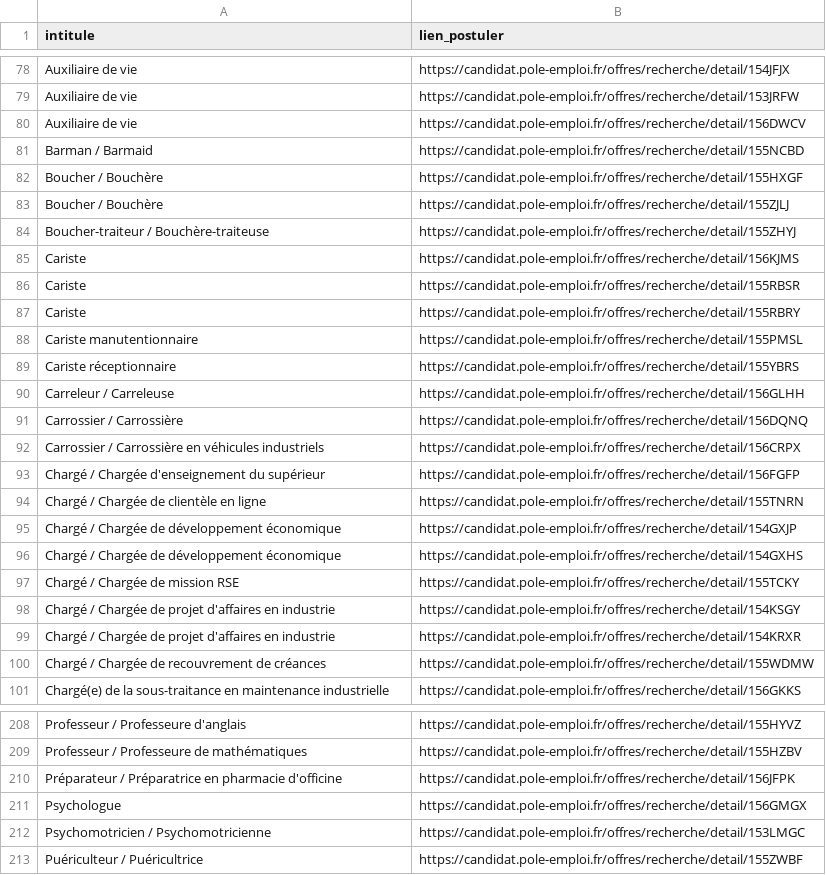
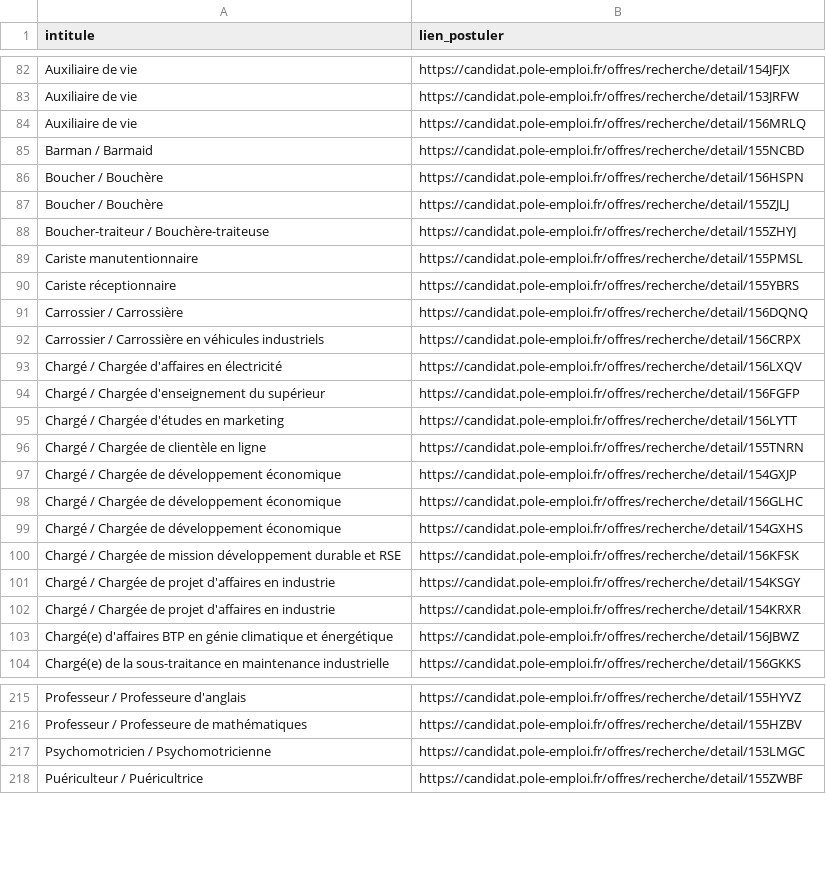
Before and after one commit to libkhadir/stats-tension-emploi-france, a CSV file: export.csv, drawn as a sheet; only a part is shown, gaps mark what is left out; the diff covers the shown part only.

Commit message:
feat: add results

```diff
--- a/export.csv
+++ b/export.csv
@@ -79,23 +83,22 @@ Auxiliaire de vie,https://candidat.pole-emploi.fr/offres/recherche/detail/154JFJ
 Auxiliaire de vie,https://candidat.pole-emploi.fr/offres/recherche/detail/153JRFW
-Auxiliaire de vie,https://candidat.pole-emploi.fr/offres/recherche/detail/156DWCV
+Auxiliaire de vie,https://candidat.pole-emploi.fr/offres/recherche/detail/156MRLQ
 Barman / Barmaid,https://candidat.pole-emploi.fr/offres/recherche/detail/155NCBD
-Boucher / Bouchère,https://candidat.pole-emploi.fr/offres/recherche/detail/155HXGF
+Boucher / Bouchère,https://candidat.pole-emploi.fr/offres/recherche/detail/156HSPN
 Boucher / Bouchère,https://candidat.pole-emploi.fr/offres/recherche/detail/155ZJLJ
 Boucher-traiteur / Bouchère-traiteuse,https://candidat.pole-emploi.fr/offres/recherche/detail/155ZHYJ
-Cariste,https://candidat.pole-emploi.fr/offres/recherche/detail/156KJMS
-Cariste,https://candidat.pole-emploi.fr/offres/recherche/detail/155RBSR
-Cariste,https://candidat.pole-emploi.fr/offres/recherche/detail/155RBRY
 Cariste manutentionnaire,https://candidat.pole-emploi.fr/offres/recherche/detail/155PMSL
 Cariste réceptionnaire,https://candidat.pole-emploi.fr/offres/recherche/detail/155YBRS
-Carreleur / Carreleuse,https://candidat.pole-emploi.fr/offres/recherche/detail/156GLHH
 Carrossier / Carrossière,https://candidat.pole-emploi.fr/offres/recherche/detail/156DQNQ
 Carrossier / Carrossière en véhicules industriels,https://candidat.pole-emploi.fr/offres/recherche/detail/156CRPX
+Chargé / Chargée d'affaires en électricité,https://candidat.pole-emploi.fr/offres/recherche/detail/156LXQV
 Chargé / Chargée d'enseignement du supérieur,https://candidat.pole-emploi.fr/offres/recherche/detail/156FGFP
+Chargé / Chargée d'études en marketing,https://candidat.pole-emploi.fr/offres/recherche/detail/156LYTT
 Chargé / Chargée de clientèle en ligne,https://candidat.pole-emploi.fr/offres/recherche/detail/155TNRN
 Chargé / Chargée de développement économique,https://candidat.pole-emploi.fr/offres/recherche/detail/154GXJP
+Chargé / Chargée de développement économique,https://candidat.pole-emploi.fr/offres/recherche/detail/156GLHC
 Chargé / Chargée de développement économique,https://candidat.pole-emploi.fr/offres/recherche/detail/154GXHS
-Chargé / Chargée de mission RSE,https://candidat.pole-emploi.fr/offres/recherche/detail/155TCKY
+Chargé / Chargée de mission développement durable et RSE,https://candidat.pole-emploi.fr/offres/recherche/detail/156KFSK
 Chargé / Chargée de projet d'affaires en industrie,https://candidat.pole-emploi.fr/offres/recherche/detail/154KSGY
 Chargé / Chargée de projet d'affaires en industrie,https://candidat.pole-emploi.fr/offres/recherche/detail/154KRXR
-Chargé / Chargée de recouvrement de créances,https://candidat.pole-emploi.fr/offres/recherche/detail/155WDMW
+Chargé(e) d'affaires BTP en génie climatique et énergétique,https://candidat.pole-emploi.fr/offres/recherche/detail/156JBWZ
 Chargé(e) de la sous-traitance en maintenance industrielle,https://candidat.pole-emploi.fr/offres/recherche/detail/156GKKS
@@ -209,4 +216,2 @@ Professeur / Professeure d'anglais,https://candidat.pole-emploi.fr/offres/recher
 Professeur / Professeure de mathématiques,https://candidat.pole-emploi.fr/offres/recherche/detail/155HZBV
-Préparateur / Préparatrice en pharmacie d'officine,https://candidat.pole-emploi.fr/offres/recherche/detail/156JFPK
-Psychologue,https://candidat.pole-emploi.fr/offres/recherche/detail/156GMGX
 Psychomotricien / Psychomotricienne,https://candidat.pole-emploi.fr/offres/recherche/detail/153LMGC
```
Also changed, not shown: 35 added rows, 27 removed rows and 6 edited cells elsewhere in this file.
